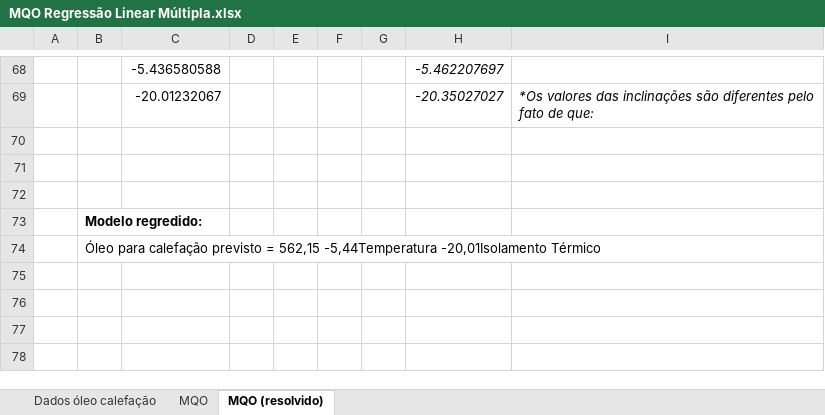
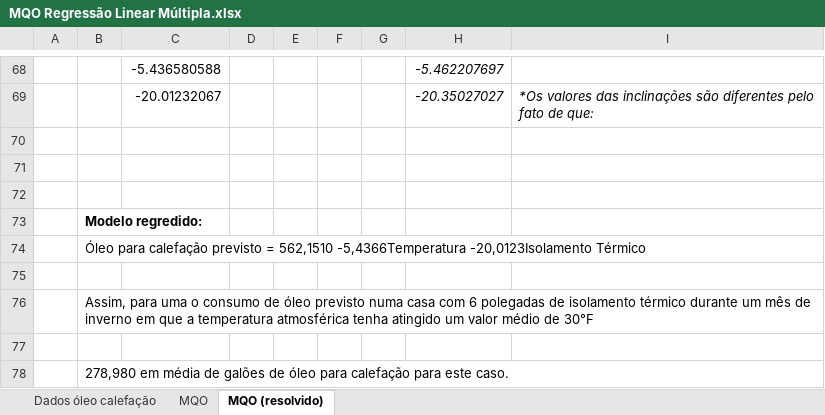
Before and after one commit to rhozon/Introdu-o-Econometria-com-Excel, an Excel workbook: MQO Regressão Linear Múltipla.xlsx, sheet MQO (resolvido), drawn as a sheet; only a part is shown, gaps mark what is left out; values as stored, in another font and other column widths than the file's, no borders; charts and pictures not drawn; the diff names each change by its address in the sheet, - before the commit and + after, or states it on an @@ line.

Commit message:
Add files via upload

```diff
--- a/MQO Regressão Linear Múltipla.xlsx (sheet MQO (resolvido))
+++ b/MQO Regressão Linear Múltipla.xlsx (sheet MQO (resolvido))
-B74: …previsto = 562,15 -5,44Temperatura -20,01Isolamento Térmico
+B74: …previsto = 562,1510 -5,4366Temperatura -20,0123Isolamento Térmico
+row 75: (empty)
+row 76:  | Assim, para uma o consumo de óleo previsto numa casa com 6 polegadas de isolamento térmico durante um mês de inverno em que a temperatura atmosférica tenha atingido um valor médio de 30°F
+row 77: (empty)
+row 78:  | 278,980 em média de galões de óleo para calefação para este caso.
```
